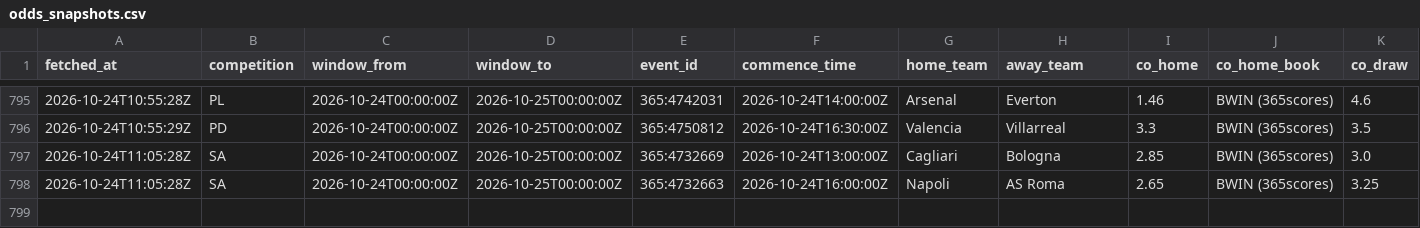
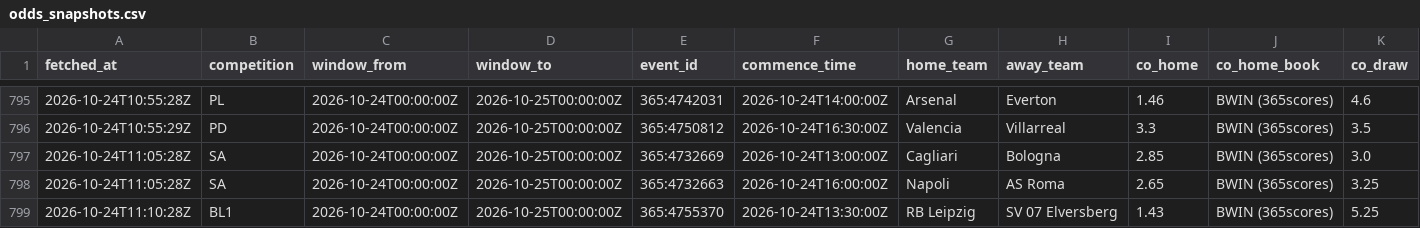
Before and after one commit to ecastc2607-cmd/football_prediction, a CSV file: data/tracking/odds_snapshots.csv, drawn as a sheet; only a part is shown, gaps mark what is left out; rows hold the shown columns only; the diff names each change by its address in the sheet, - before the commit and + after, or states it on an @@ line.

```diff
--- a/data/tracking/odds_snapshots.csv
+++ b/data/tracking/odds_snapshots.csv
+row 799: 2026-10-24T11:10:28Z | BL1 | 2026-10-24T00:00:00Z | 2026-10-25T00:00:00Z | 365:4755370 | 2026-10-24T13:30:00Z | RB Leipzig | SV 07 Elversberg | 1.43 | BWIN (365scores) | 5.25
```
